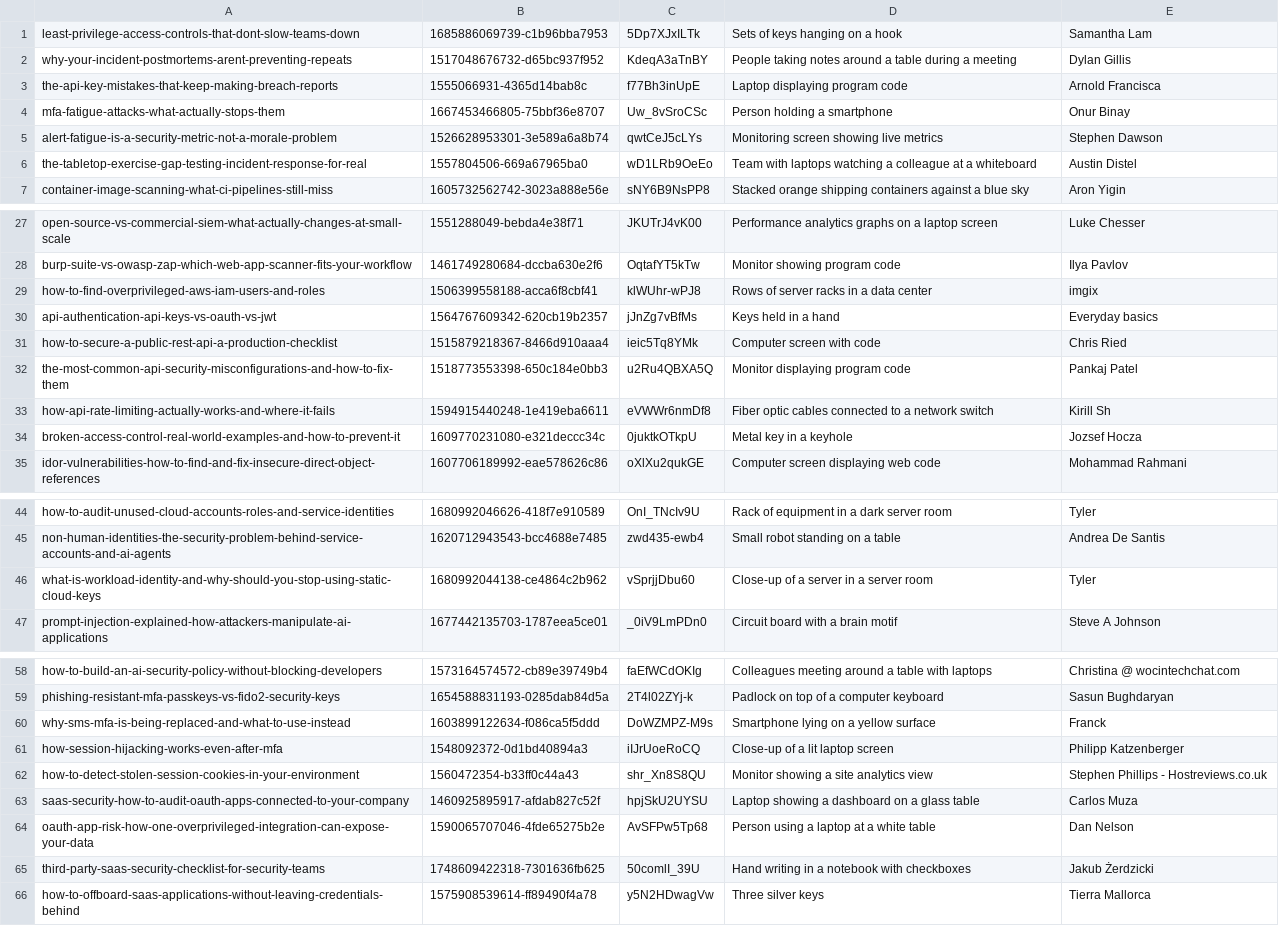
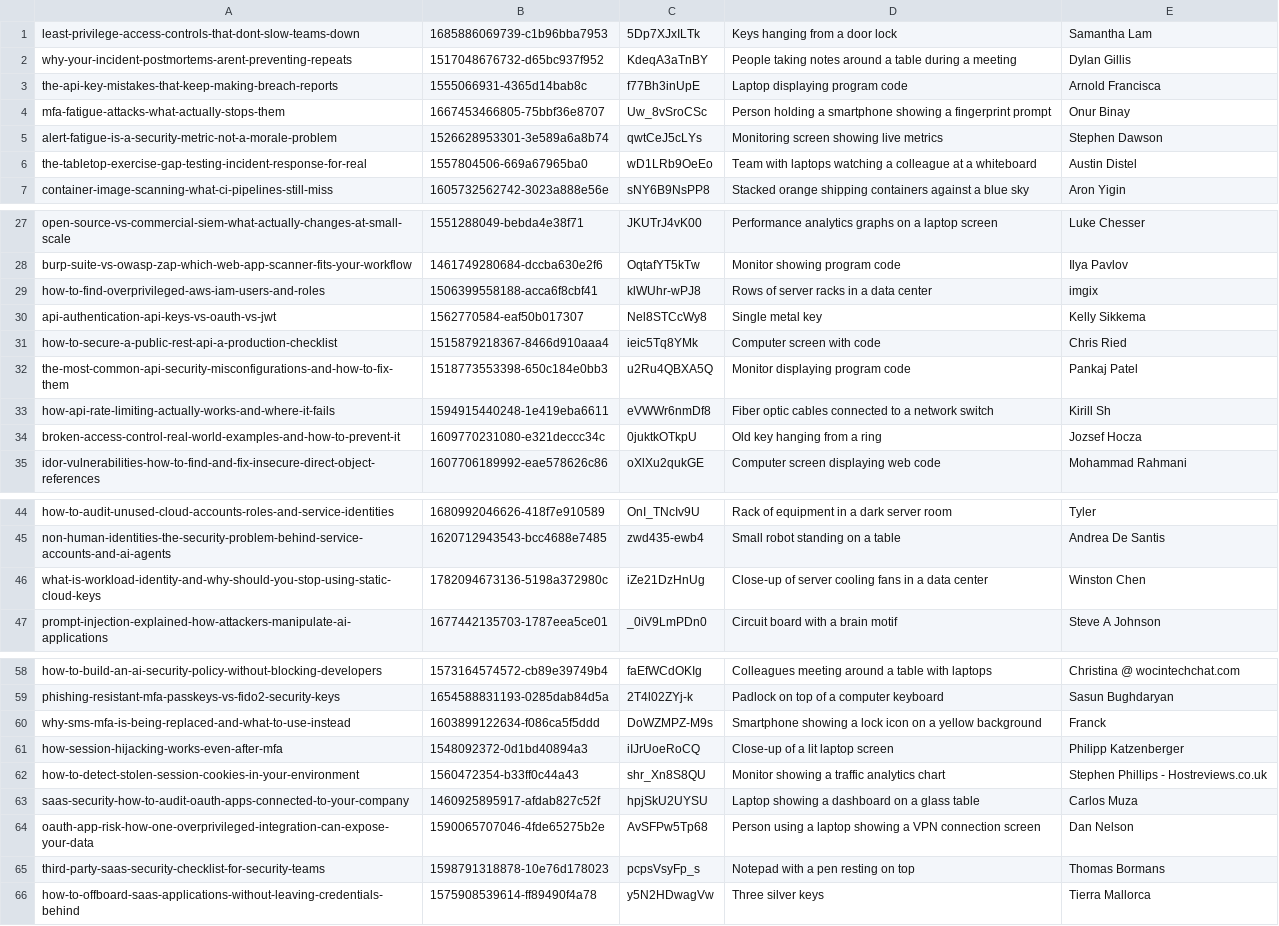
Before and after one commit to tehseensahab/firewall, a TSV file: scripts/covers.tsv, drawn as a sheet; only a part is shown, gaps mark what is left out; the diff covers the shown part only.

```diff
--- a/scripts/covers.tsv
+++ b/scripts/covers.tsv
@@ -1,5 +1,5 @@
-least-privilege-access-controls-that-dont-slow-teams-down	1685886069739-c1b96bba7953	5Dp7XJxILTk	Sets of keys hanging on a hook	Samantha Lam
+least-privilege-access-controls-that-dont-slow-teams-down	1685886069739-c1b96bba7953	5Dp7XJxILTk	Keys hanging from a door lock	Samantha Lam
 why-your-incident-postmortems-arent-preventing-repeats	1517048676732-d65bc937f952	KdeqA3aTnBY	People taking notes around a table during a meeting	Dylan Gillis
 the-api-key-mistakes-that-keep-making-breach-reports	1555066931-4365d14bab8c	f77Bh3inUpE	Laptop displaying program code	Arnold Francisca
-mfa-fatigue-attacks-what-actually-stops-them	1667453466805-75bbf36e8707	Uw_8vSroCSc	Person holding a smartphone	Onur Binay
+mfa-fatigue-attacks-what-actually-stops-them	1667453466805-75bbf36e8707	Uw_8vSroCSc	Person holding a smartphone showing a fingerprint prompt	Onur Binay
 alert-fatigue-is-a-security-metric-not-a-morale-problem	1526628953301-3e589a6a8b74	qwtCeJ5cLYs	Monitoring screen showing live metrics	Stephen Dawson
@@ -29,3 +29,3 @@ burp-suite-vs-owasp-zap-which-web-app-scanner-fits-your-workflow	1461749280684-d
 how-to-find-overprivileged-aws-iam-users-and-roles	1506399558188-acca6f8cbf41	klWUhr-wPJ8	Rows of server racks in a data center	imgix
-api-authentication-api-keys-vs-oauth-vs-jwt	1564767609342-620cb19b2357	jJnZg7vBfMs	Keys held in a hand	Everyday basics
+api-authentication-api-keys-vs-oauth-vs-jwt	1562770584-eaf50b017307	Nel8STCcWy8	Single metal key	Kelly Sikkema
 how-to-secure-a-public-rest-api-a-production-checklist	1515879218367-8466d910aaa4	ieic5Tq8YMk	Computer screen with code	Chris Ried
@@ -33,3 +33,3 @@ the-most-common-api-security-misconfigurations-and-how-to-fix-them	1518773553398
 how-api-rate-limiting-actually-works-and-where-it-fails	1594915440248-1e419eba6611	eVWWr6nmDf8	Fiber optic cables connected to a network switch	Kirill Sh
-broken-access-control-real-world-examples-and-how-to-prevent-it	1609770231080-e321deccc34c	0juktkOTkpU	Metal key in a keyhole	Jozsef Hocza
+broken-access-control-real-world-examples-and-how-to-prevent-it	1609770231080-e321deccc34c	0juktkOTkpU	Old key hanging from a ring	Jozsef Hocza
 idor-vulnerabilities-how-to-find-and-fix-insecure-direct-object-references	1607706189992-eae578626c86	oXlXu2qukGE	Computer screen displaying web code	Mohammad Rahmani
@@ -45,3 +45,3 @@ how-to-audit-unused-cloud-accounts-roles-and-service-identities	1680992046626-41
 non-human-identities-the-security-problem-behind-service-accounts-and-ai-agents	1620712943543-bcc4688e7485	zwd435-ewb4	Small robot standing on a table	Andrea De Santis
-what-is-workload-identity-and-why-should-you-stop-using-static-cloud-keys	1680992044138-ce4864c2b962	vSprjjDbu60	Close-up of a server in a server room	Tyler
+what-is-workload-identity-and-why-should-you-stop-using-static-cloud-keys	1782094673136-5198a372980c	iZe21DzHnUg	Close-up of server cooling fans in a data center	Winston Chen
 prompt-injection-explained-how-attackers-manipulate-ai-applications	1677442135703-1787eea5ce01	_0iV9LmPDn0	Circuit board with a brain motif	Steve A Johnson
@@ -59,8 +59,8 @@ how-to-build-an-ai-security-policy-without-blocking-developers	1573164574572-cb8
 phishing-resistant-mfa-passkeys-vs-fido2-security-keys	1654588831193-0285dab84d5a	2T4l02ZYj-k	Padlock on top of a computer keyboard	Sasun Bughdaryan
-why-sms-mfa-is-being-replaced-and-what-to-use-instead	1603899122634-f086ca5f5ddd	DoWZMPZ-M9s	Smartphone lying on a yellow surface	Franck
+why-sms-mfa-is-being-replaced-and-what-to-use-instead	1603899122634-f086ca5f5ddd	DoWZMPZ-M9s	Smartphone showing a lock icon on a yellow background	Franck
 how-session-hijacking-works-even-after-mfa	1548092372-0d1bd40894a3	iIJrUoeRoCQ	Close-up of a lit laptop screen	Philipp Katzenberger
-how-to-detect-stolen-session-cookies-in-your-environment	1560472354-b33ff0c44a43	shr_Xn8S8QU	Monitor showing a site analytics view	Stephen Phillips - Hostreviews.co.uk
+how-to-detect-stolen-session-cookies-in-your-environment	1560472354-b33ff0c44a43	shr_Xn8S8QU	Monitor showing a traffic analytics chart	Stephen Phillips - Hostreviews.co.uk
 saas-security-how-to-audit-oauth-apps-connected-to-your-company	1460925895917-afdab827c52f	hpjSkU2UYSU	Laptop showing a dashboard on a glass table	Carlos Muza
-oauth-app-risk-how-one-overprivileged-integration-can-expose-your-data	1590065707046-4fde65275b2e	AvSFPw5Tp68	Person using a laptop at a white table	Dan Nelson
-third-party-saas-security-checklist-for-security-teams	1748609422318-7301636fb625	50comlI_39U	Hand writing in a notebook with checkboxes	Jakub Żerdzicki
+oauth-app-risk-how-one-overprivileged-integration-can-expose-your-data	1590065707046-4fde65275b2e	AvSFPw5Tp68	Person using a laptop showing a VPN connection screen	Dan Nelson
+third-party-saas-security-checklist-for-security-teams	1598791318878-10e76d178023	pcpsVsyFp_s	Notepad with a pen resting on top	Thomas Bormans
 how-to-offboard-saas-applications-without-leaving-credentials-behind	1575908539614-ff89490f4a78	y5N2HDwagVw	Three silver keys	Tierra Mallorca
```
Also changed, not shown: 2 edited cells elsewhere in this file, 13 other files.
